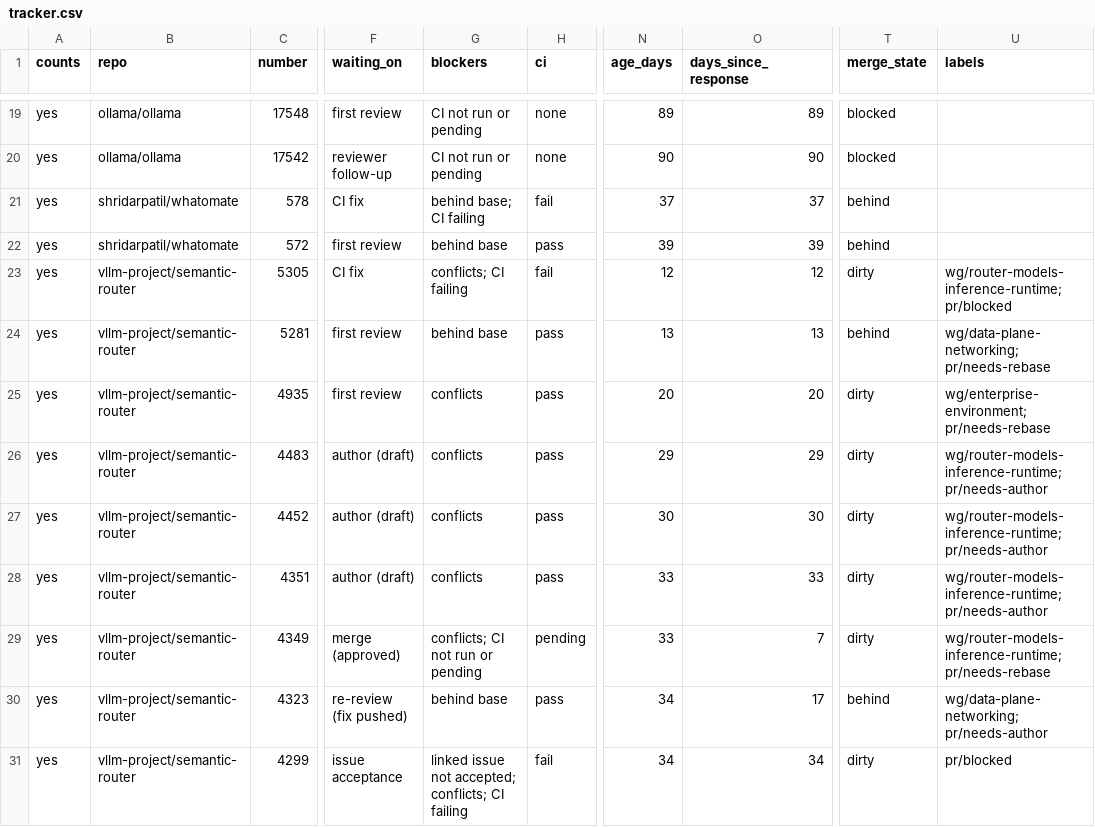
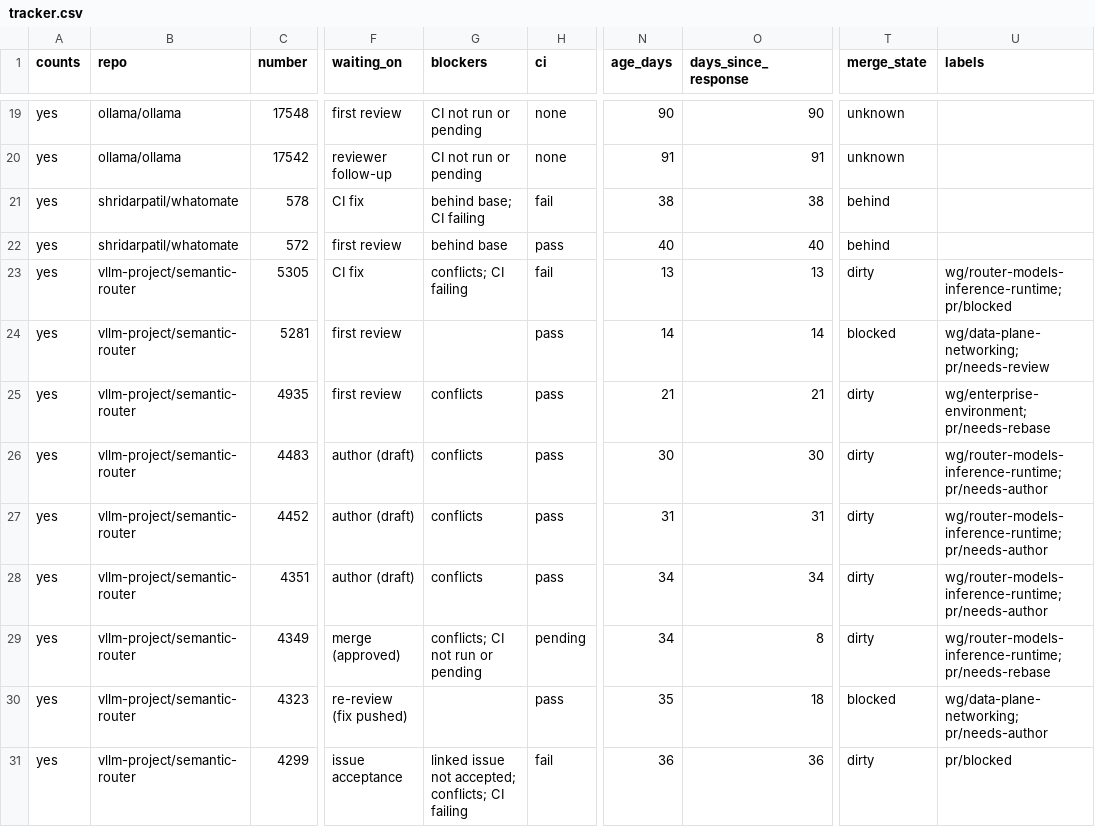
Before and after one commit to ankit373/ankit373, a CSV file: oss/tracker.csv, drawn as a sheet; only a part is shown, gaps mark what is left out; the diff covers the shown part only; the diff names each change by its address in the sheet, - before the commit and + after, or states it on an @@ line.

```diff
--- a/oss/tracker.csv
+++ b/oss/tracker.csv
-N19 (age_days): 89
+N19 (age_days): 90
-O19 (days_since_response): 89
+O19 (days_since_response): 90
-T19:T20 (merge_state): blocked
+T19:T20 (merge_state): unknown
-N20 (age_days): 90
+N20 (age_days): 91
-O20 (days_since_response): 90
+O20 (days_since_response): 91
-N21 (age_days): 37
+N21 (age_days): 38
-O21 (days_since_response): 37
+O21 (days_since_response): 38
-N22 (age_days): 39
+N22 (age_days): 40
-O22 (days_since_response): 39
+O22 (days_since_response): 40
-N23 (age_days): 12
+N23 (age_days): 13
-O23 (days_since_response): 12
+O23 (days_since_response): 13
-G24 (blockers): behind base
+G24 (blockers): (empty)
-N24 (age_days): 13
+N24 (age_days): 14
-O24 (days_since_response): 13
+O24 (days_since_response): 14
-T24 (merge_state): behind
+T24 (merge_state): blocked
-U24 (labels): wg/data-plane-networking; pr/needs-rebase
+U24 (labels): wg/data-plane-networking; pr/needs-review
-N25 (age_days): 20
+N25 (age_days): 21
-O25 (days_since_response): 20
+O25 (days_since_response): 21
-N26 (age_days): 29
+N26 (age_days): 30
-O26 (days_since_response): 29
+O26 (days_since_response): 30
-N27 (age_days): 30
+N27 (age_days): 31
-O27 (days_since_response): 30
+O27 (days_since_response): 31
-N28:N29 (age_days): 33
+N28:N29 (age_days): 34
-O28 (days_since_response): 33
+O28 (days_since_response): 34
-O29 (days_since_response): 7
+O29 (days_since_response): 8
-G30 (blockers): behind base
+G30 (blockers): (empty)
-N30 (age_days): 34
+N30 (age_days): 35
-O30 (days_since_response): 17
+O30 (days_since_response): 18
-T30 (merge_state): behind
+T30 (merge_state): blocked
-N31 (age_days): 34
+N31 (age_days): 36
-O31 (days_since_response): 34
+O31 (days_since_response): 36
```
Also changed, not shown: 47 edited cells elsewhere in this file, 1 other file.
